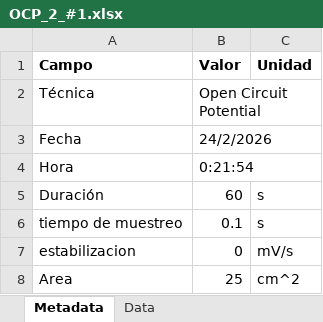
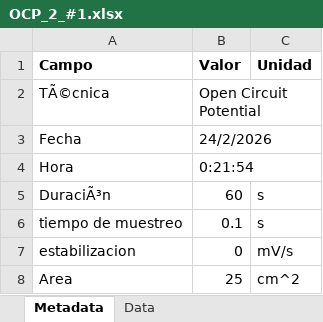
Before and after one commit to GonzaloT-FING/Deg2026_Tool, an Excel workbook: outputs/OCP_2_#1.xlsx, sheet Metadata, drawn as a sheet; values as stored, in another font and other column widths than the file's, no borders; the diff names each change by its address in the sheet, - before the commit and + after, or states it on an @@ line.

```diff
--- a/outputs/OCP_2_#1.xlsx (sheet Metadata)
+++ b/outputs/OCP_2_#1.xlsx (sheet Metadata)
-A2 (Campo): Técnica
+A2 (Campo): TÃ©cnica
-A5 (Campo): Duración
+A5 (Campo): DuraciÃ³n
```
Also changed, not shown: outputs/OCP_3_#1.xlsx, 2 other files.
